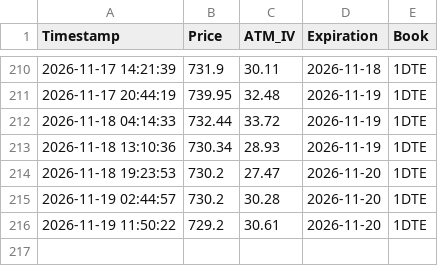
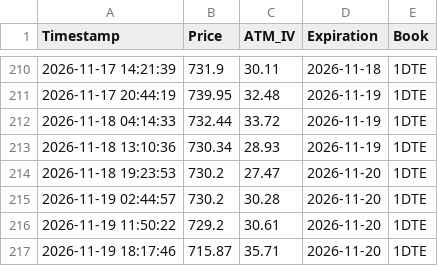
Before and after one commit to macrodroid138-collab/IV, a CSV file: SPY_1dte_iv_ticks.csv, drawn as a sheet; only a part is shown, gaps mark what is left out; the diff names each change by its address in the sheet, - before the commit and + after, or states it on an @@ line.

```diff
--- a/SPY_1dte_iv_ticks.csv
+++ b/SPY_1dte_iv_ticks.csv
+row 217: 2026-11-19 18:17:46 | 715.87 | 35.71 | 2026-11-20 | 1DTE
```
Also changed, not shown: 2 other files.
